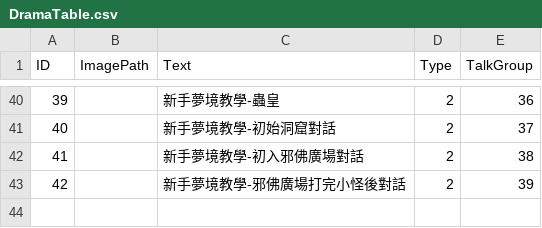
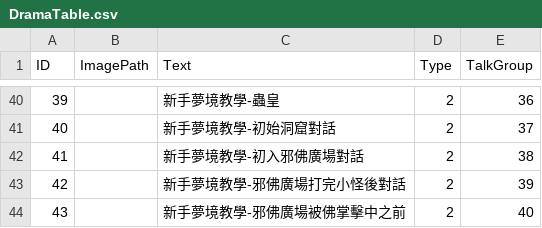
Before and after one commit to sorrowslee/DipanProj, a CSV file: DipanProj_Main/Assets/Data/DramaTable.csv, drawn as a sheet; only a part is shown, gaps mark what is left out.

```diff
--- a/DipanProj_Main/Assets/Data/DramaTable.csv
+++ b/DipanProj_Main/Assets/Data/DramaTable.csv
@@ -43 +43,2 @@ ID,ImagePath,Text,Type,TalkGroup
 42,,新手夢境教學-邪佛廣場打完小怪後對話,2,39
+43,,新手夢境教學-邪佛廣場被佛掌擊中之前,2,40
```
Also changed, not shown: DipanProj_Main/Assets/Data/BloodlineTable.csv, DipanProj_Main/Assets/Data/DramaTalkTable.csv, 55 other files.
